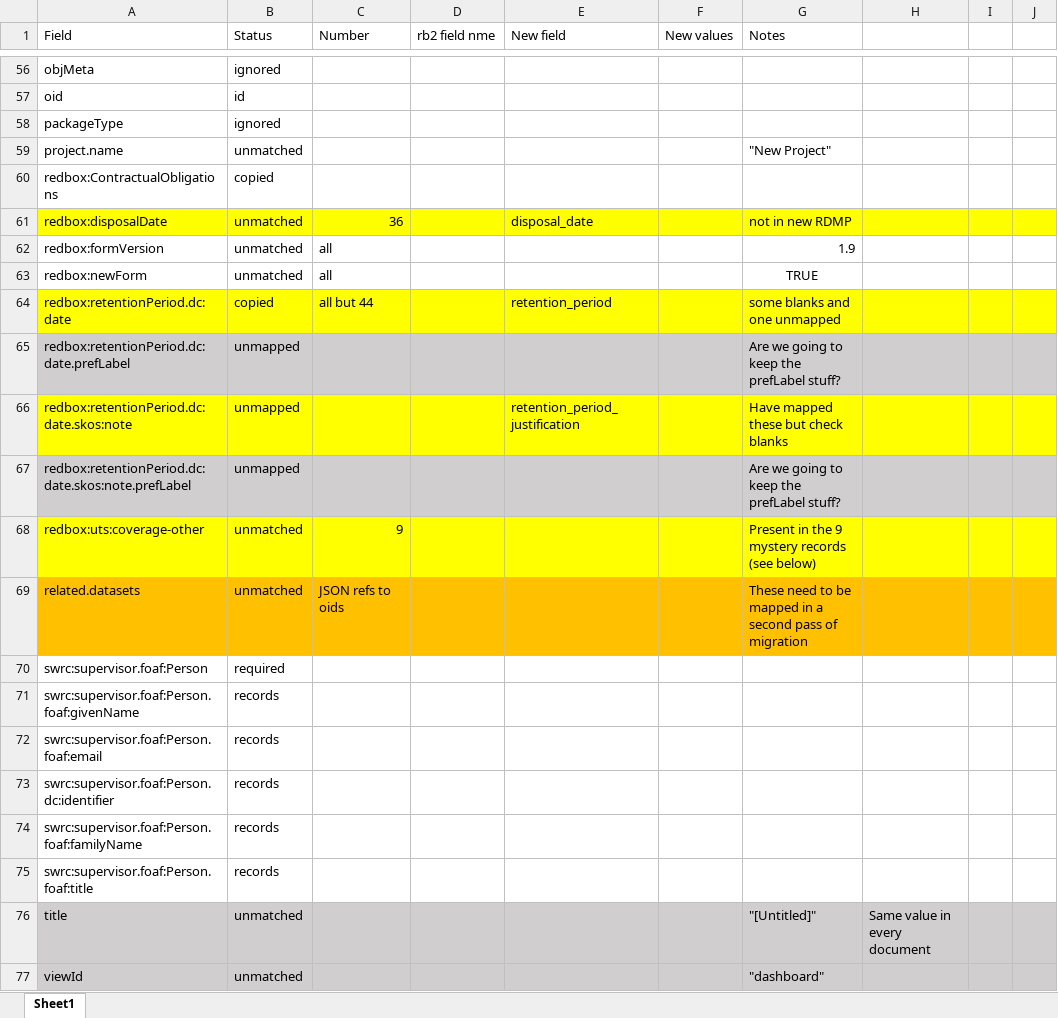
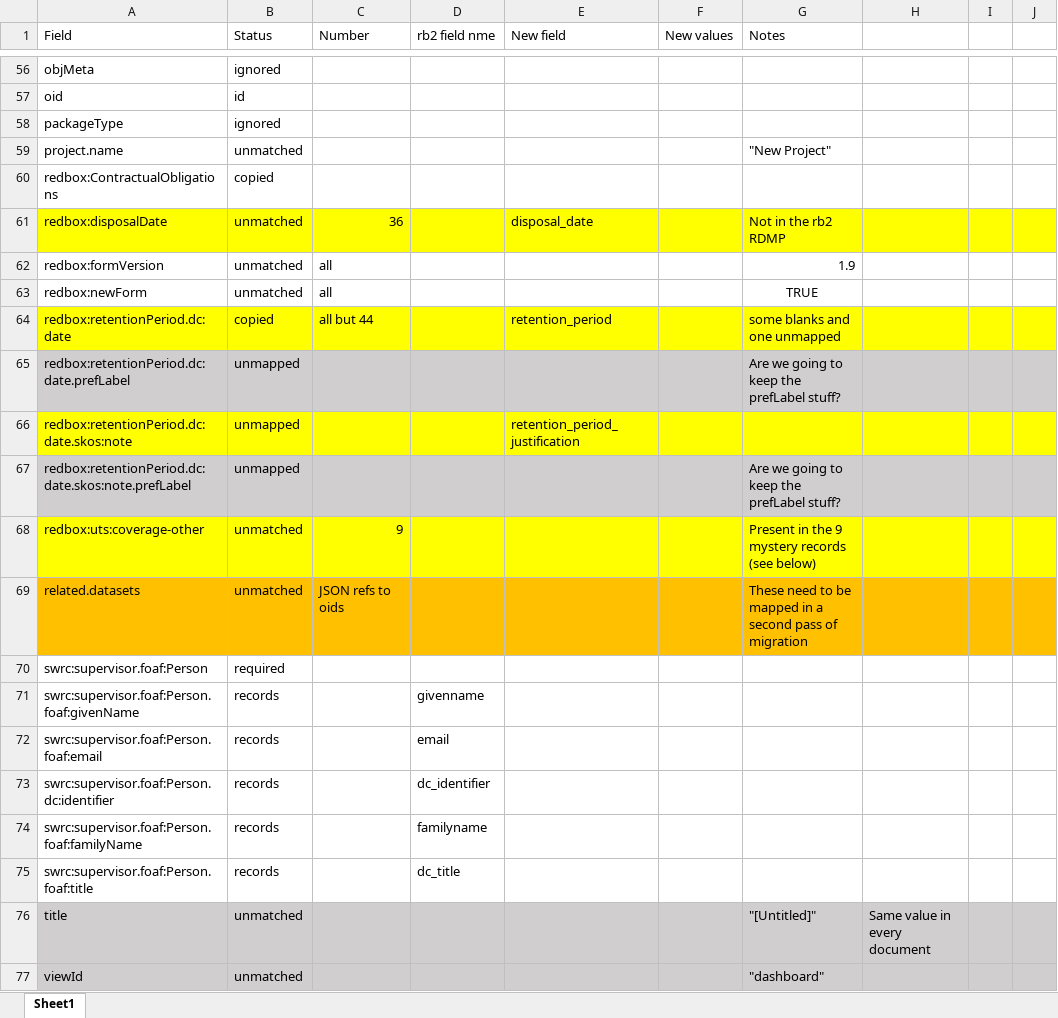
Before and after one commit to qcif/rb2-migrate, an Excel workbook: doc/crosswalk_rdmp.xlsx, sheet Sheet1, drawn as a sheet; only a part is shown, gaps mark what is left out; values as stored, in another font and other column widths than the file's, no borders; the diff covers the shown part only; the diff names each change by its address in the sheet, - before the commit and + after, or states it on an @@ line.

```diff
--- a/doc/crosswalk_rdmp.xlsx (sheet Sheet1)
+++ b/doc/crosswalk_rdmp.xlsx (sheet Sheet1)
-G61 (Notes): not in new RDMP
+G61 (Notes): Not in the rb2 RDMP
-G66 (Notes): Have mapped these but check blanks
+G66 (Notes): (empty)
-D71 (rb2 field nme): (empty)
+D71 (rb2 field nme): givenname
-D72 (rb2 field nme): (empty)
+D72 (rb2 field nme): email
-D73 (rb2 field nme): (empty)
+D73 (rb2 field nme): dc_identifier
-D74 (rb2 field nme): (empty)
+D74 (rb2 field nme): familyname
-D75 (rb2 field nme): (empty)
+D75 (rb2 field nme): dc_title
```
Also changed, not shown: 17 edited cells elsewhere in this sheet, doc/rdmp_errata_20180628.xlsx.
